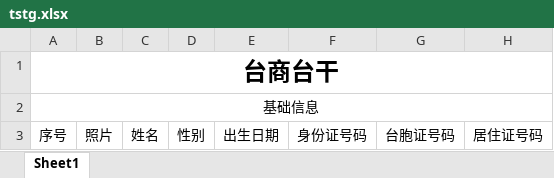
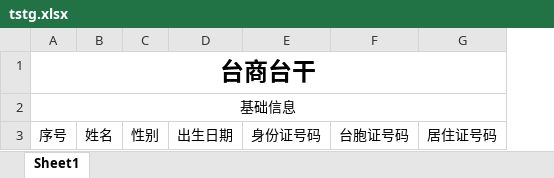
Before and after one commit to ArcherLuo233/election-s-prediction, an Excel workbook: template/tstg.xlsx, sheet Sheet1, drawn as a sheet; only a part is shown; values as stored, in another font and other column widths than the file's, no borders; the diff names each change by its address in the sheet, - before the commit and + after, or states it on an @@ line.

```diff
--- a/template/tstg.xlsx (sheet Sheet1)
+++ b/template/tstg.xlsx (sheet Sheet1)
-column B, row 3: 照片
```
Also changed, not shown: import_test/tstg_test.xlsx.
